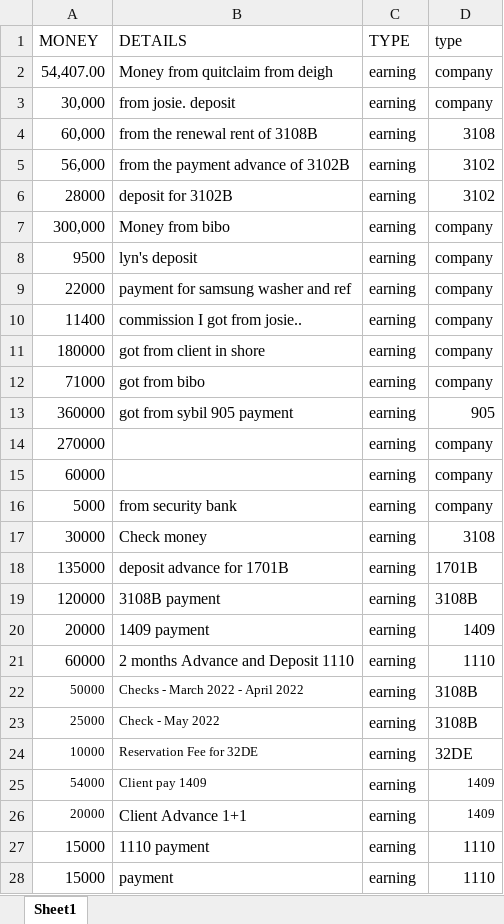
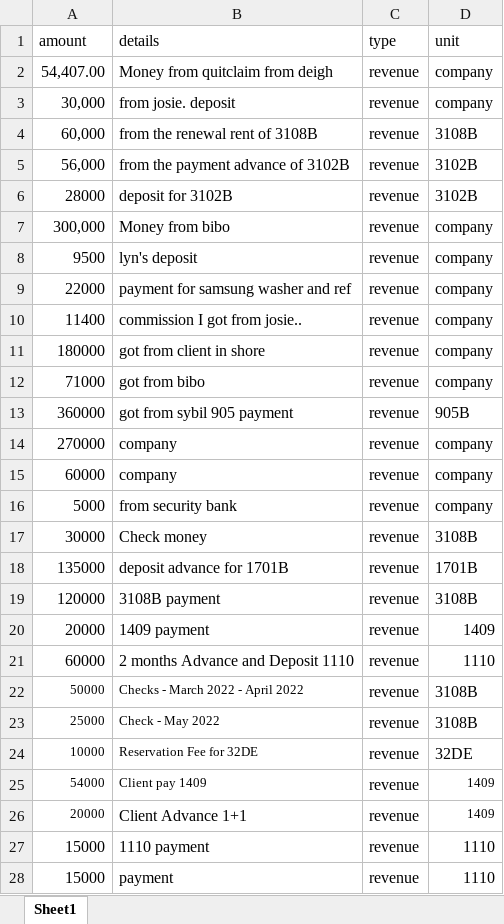
Before and after one commit to mobi35/uplus, an Excel workbook: storage/uplus.xlsx, sheet Sheet1, drawn as a sheet; only a part is shown; values as stored, in another font and other column widths than the file's, no borders; removed rows and columns are numbered as before the commit, all else as after; the diff covers the shown part only; the diff names each change by its address in the sheet, - before the commit and + after, or states it on an @@ line.

```diff
--- a/storage/uplus.xlsx (sheet Sheet1)
+++ b/storage/uplus.xlsx (sheet Sheet1)
-row 1: MONEY | DETAILS | TYPE | type
+row 1: amount | details | type | unit
-C2:C28: earning
+C2:C28: revenue
-D4: 3108
+D4: 3108B
-D5:D6: 3102
+D5:D6: 3102B
-D13: 905
+D13: 905B
-B14:B15: (empty)
+B14:B15: company
-D17: 3108
+D17: 3108B
```
Also changed, not shown: 5 added rows, 4 removed rows and 118 edited cells elsewhere in this sheet, 7 other files.
